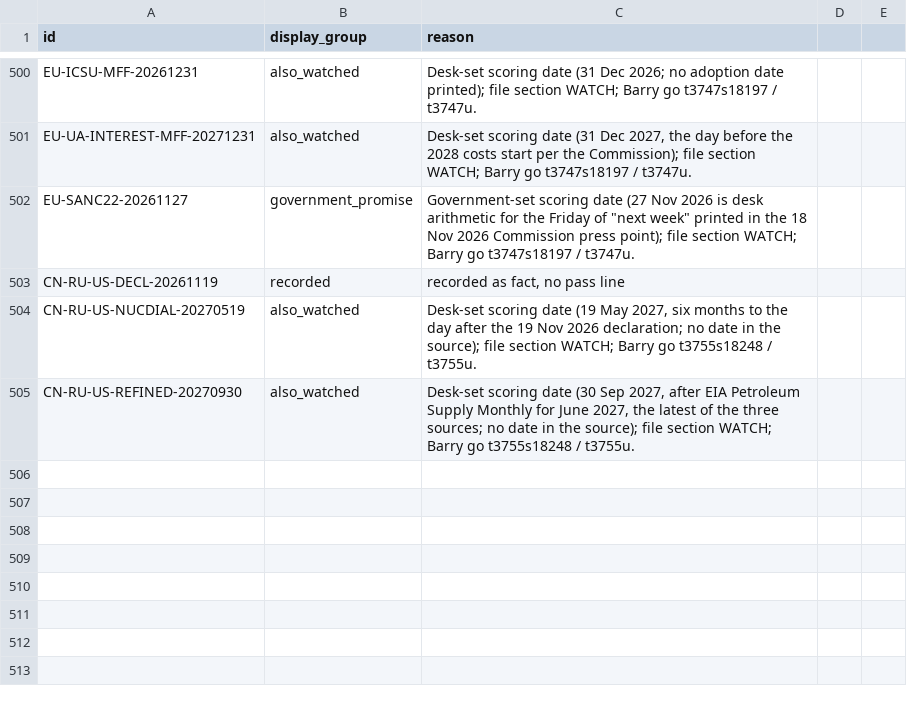
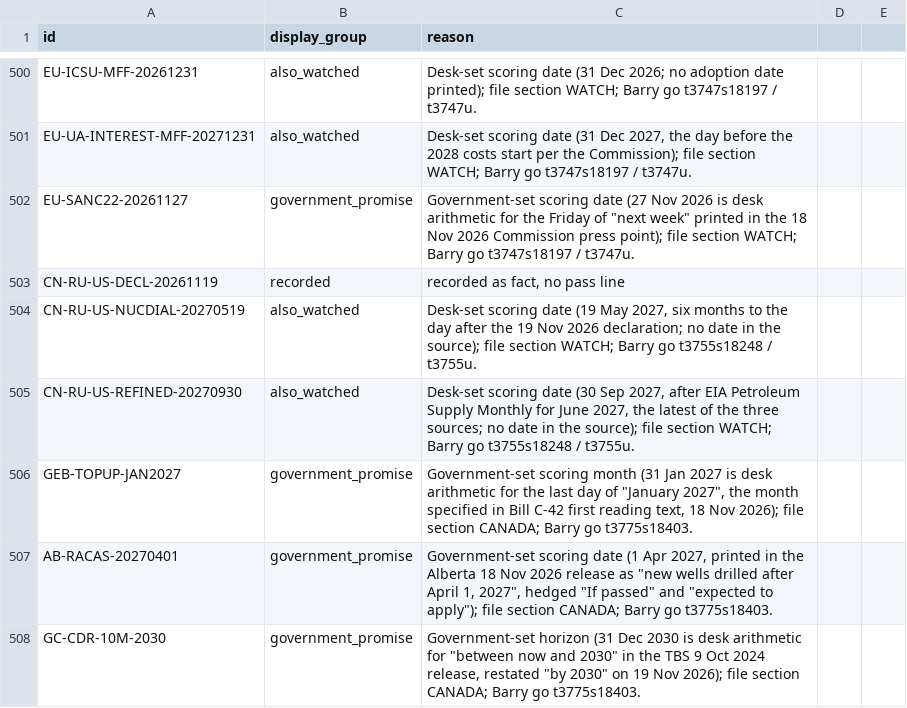
Before and after one commit to Citizenheldrecord/register, a CSV file: data/display-groups.csv, drawn as a sheet; only a part is shown, gaps mark what is left out.

```diff
--- a/data/display-groups.csv
+++ b/data/display-groups.csv
@@ -505 +505,4 @@ CN-RU-US-NUCDIAL-20270519,also_watched,"Desk-set scoring date (19 May 2027, six
 CN-RU-US-REFINED-20270930,also_watched,"Desk-set scoring date (30 Sep 2027, after EIA Petroleum Supply Monthly for June 2027, the latest of the three sources; no date in the source); file section WATCH; Barry go t3755s18248 / t3755u."
+GEB-TOPUP-JAN2027,government_promise,"Government-set scoring month (31 Jan 2027 is desk arithmetic for the last day of ""January 2027"", the month specified in Bill C-42 first reading text, 18 Nov 2026); file section CANADA; Barry go t3775s18403."
+AB-RACAS-20270401,government_promise,"Government-set scoring date (1 Apr 2027, printed in the Alberta 18 Nov 2026 release as ""new wells drilled after April 1, 2027"", hedged ""If passed"" and ""expected to apply""); file section CANADA; Barry go t3775s18403."
+GC-CDR-10M-2030,government_promise,"Government-set horizon (31 Dec 2030 is desk arithmetic for ""between now and 2030"" in the TBS 9 Oct 2024 release, restated ""by 2030"" on 19 Nov 2026); file section CANADA; Barry go t3775s18403."
```
Also changed, not shown: data/entries.csv, data/row-annotations.csv, 15 other files.
